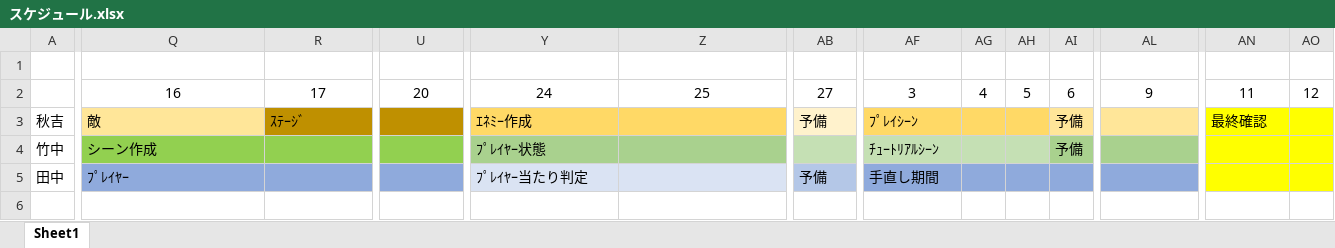
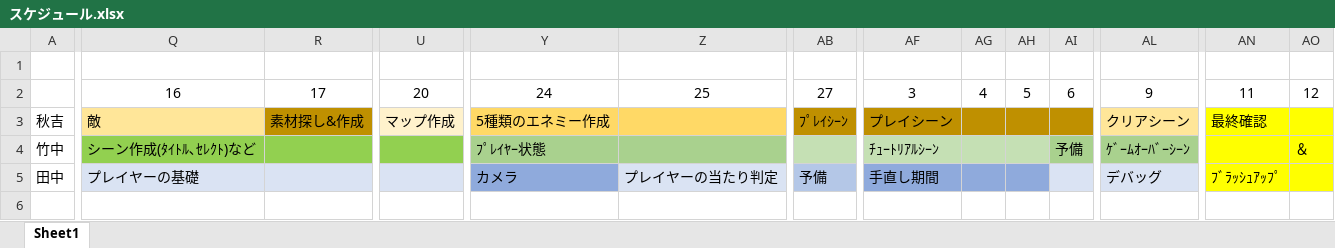
Before and after one commit to Akiyoshi-2/GameProbuctionPractice1, an Excel workbook: スケジュール.xlsx, sheet Sheet1, drawn as a sheet; only a part is shown, gaps mark what is left out; values as stored, in another font and other column widths than the file's, no borders; the diff covers the shown part only; the diff names each change by its address in the sheet, - before the commit and + after, or states it on an @@ line.

Commit message:
スケジュール内容変更

```diff
--- a/スケジュール.xlsx (sheet Sheet1)
+++ b/スケジュール.xlsx (sheet Sheet1)
-R3: ｽﾃｰｼﾞ
+R3: 素材探し&作成
-U3: (empty)
+U3: マップ作成
-U3 fill: #BF9000
+U3 fill: #FFF2CC
-Y3: ｴﾈﾐｰ作成
+Y3: 5種類のエネミー作成
-AB3: 予備
+AB3: ﾌﾟﾚｲｼｰﾝ
-AB3 fill: #FFF2CC
+AB3 fill: #BF9000
-AF3: ﾌﾟﾚｲｼｰﾝ
+AF3: プレイシーン
-AF3:AH3 fill: #FFD966
+AF3:AH3 fill: #BF9000
-AI3: 予備
+AI3: (empty)
-AI3 fill: #FFE699
+AI3 fill: #BF9000
-AL3: (empty)
+AL3: クリアシーン
-Q4: シーン作成
+Q4: シーン作成(ﾀｲﾄﾙ､ｾﾚｸﾄ)など
-AL4: (empty)
+AL4: ｹﾞｰﾑｵｰﾊﾞｰｼｰﾝ
-AO4: (empty)
+AO4: ＆
-Q5: ﾌﾟﾚｲﾔｰ
+Q5: プレイヤーの基礎
-Q5:U5 fill: #8FAADC
+Q5:U5 fill: #DAE3F3
-Y5: ﾌﾟﾚｲﾔｰ当たり判定
+Y5: カメラ
-Y5 fill: #DAE3F3
+Y5 fill: #8FAADC
-Z5: (empty)
+Z5: プレイヤーの当たり判定
-AI5 fill: #8FAADC
+AI5 fill: #DAE3F3
-AL5: (empty)
+AL5: デバッグ
-AL5 fill: #8FAADC
+AL5 fill: #DAE3F3
-AN5: (empty)
+AN5: ﾌﾞﾗｯｼｭｱｯﾌﾟ
```
Also changed, not shown: cell formats elsewhere in this sheet.
